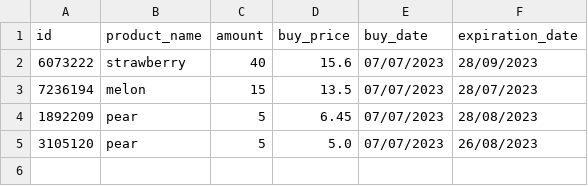
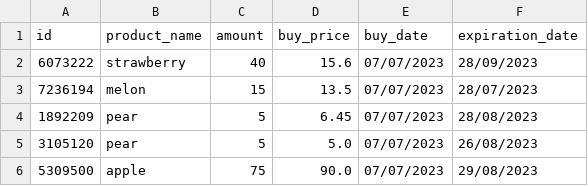
Before and after one commit to BADijkman/Super_Py, a CSV file: csv/purchase.csv, drawn as a sheet.

```diff
--- a/csv/purchase.csv
+++ b/csv/purchase.csv
@@ -5 +5,2 @@ id,product_name,amount,buy_price,buy_date,expiration_date
 3105120,pear,5,5.0,07/07/2023,26/08/2023
+5309500,apple,75,90.0,07/07/2023,29/08/2023
```
Also changed, not shown: 1 other file.
